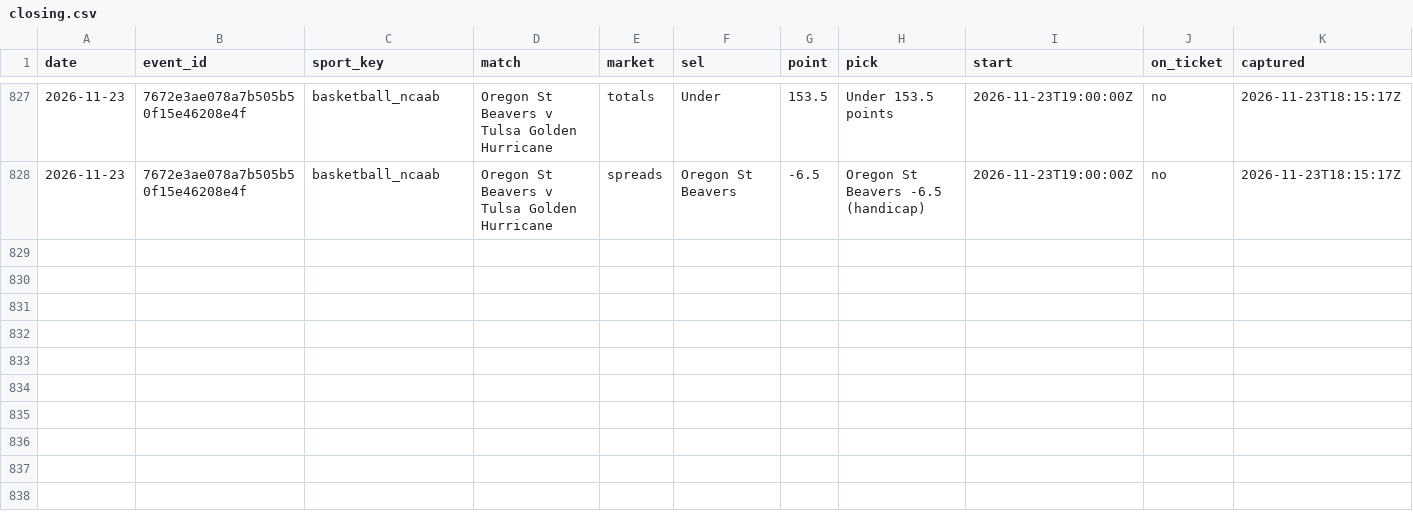
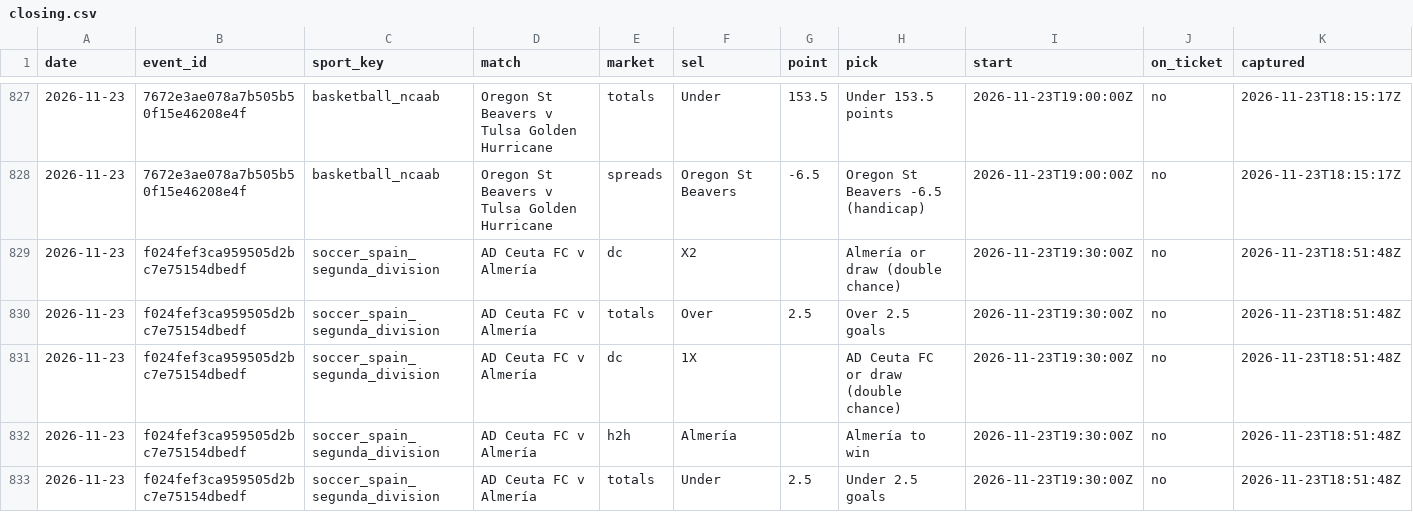
Before and after one commit to tralesmile/kockajse, a CSV file: data/closing.csv, drawn as a sheet; only a part is shown, gaps mark what is left out; rows hold the shown columns only; the diff names each change by its address in the sheet, - before the commit and + after, or states it on an @@ line.

Commit message:
Update closing prices

```diff
--- a/data/closing.csv
+++ b/data/closing.csv
+row 829: 2026-11-23 | f024fef3ca959505d2bc7e75154dbedf | soccer_spain_segunda_division | AD Ceuta FC v Almería | dc | X2 |  | Almería or draw (double chance) | 2026-11-23T19:30:00Z | no | 2026-11-23T18:51:48Z
+row 830: 2026-11-23 | f024fef3ca959505d2bc7e75154dbedf | soccer_spain_segunda_division | AD Ceuta FC v Almería | totals | Over | 2.5 | Over 2.5 goals | 2026-11-23T19:30:00Z | no | 2026-11-23T18:51:48Z
+row 831: 2026-11-23 | f024fef3ca959505d2bc7e75154dbedf | soccer_spain_segunda_division | AD Ceuta FC v Almería | dc | 1X |  | AD Ceuta FC or draw (double chance) | 2026-11-23T19:30:00Z | no | 2026-11-23T18:51:48Z
+row 832: 2026-11-23 | f024fef3ca959505d2bc7e75154dbedf | soccer_spain_segunda_division | AD Ceuta FC v Almería | h2h | Almería |  | Almería to win | 2026-11-23T19:30:00Z | no | 2026-11-23T18:51:48Z
+row 833: 2026-11-23 | f024fef3ca959505d2bc7e75154dbedf | soccer_spain_segunda_division | AD Ceuta FC v Almería | totals | Under | 2.5 | Under 2.5 goals | 2026-11-23T19:30:00Z | no | 2026-11-23T18:51:48Z
```
Also changed, not shown: 2 other files.
